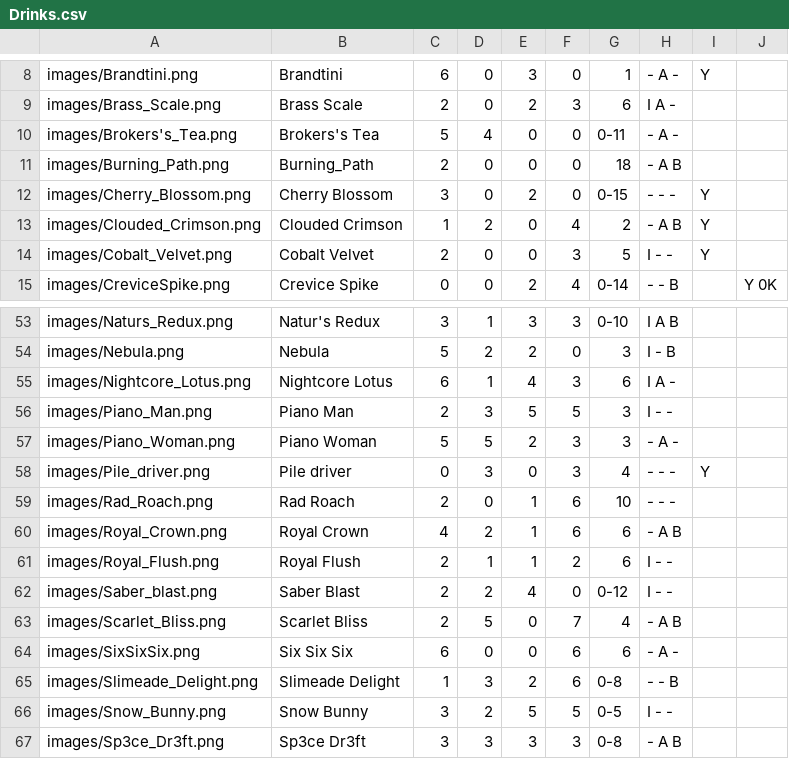
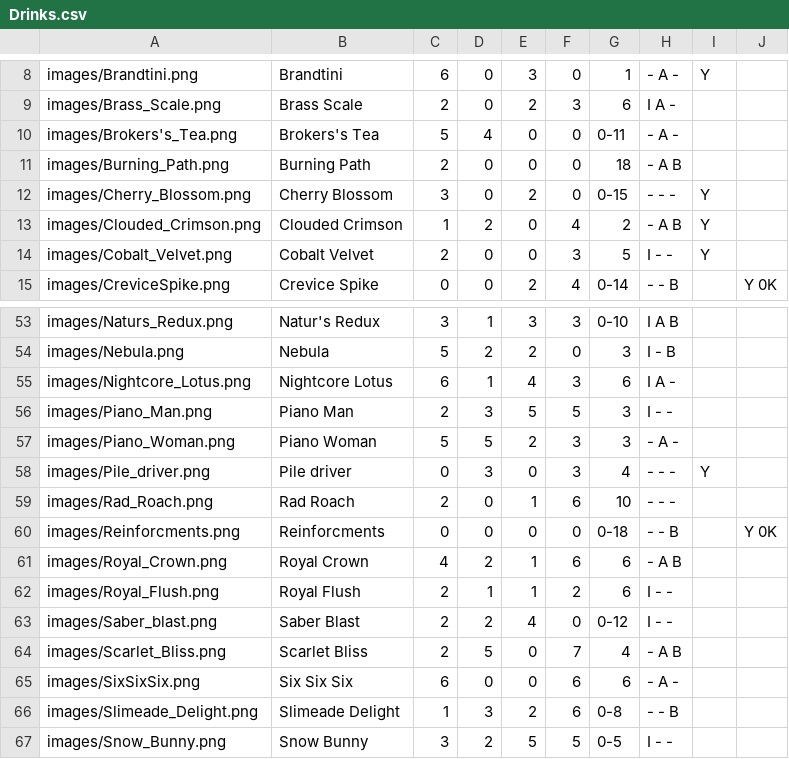
Before and after one commit to Zokaxdesu/Drinktionary, a CSV file: Database/Drinks.csv, drawn as a sheet; only a part is shown, gaps mark what is left out; the shorter side is filled out with more unchanged rows.

Commit message:
New Drink

```diff
--- a/Database/Drinks.csv
+++ b/Database/Drinks.csv
@@ -10,3 +10,3 @@ images/Brass_Scale.png,Brass Scale,2,0,2,3,6,I A -,,
 images/Brokers's_Tea.png,Brokers's Tea,5,4,0,0,0-11,- A -,,
-images/Burning_Path.png,Burning_Path,2,0,0,0,18,- A B,,
+images/Burning_Path.png,Burning Path,2,0,0,0,18,- A B,,
 images/Cherry_Blossom.png,Cherry Blossom,3,0,2,0,0-15,- - -,Y,
@@ -59,2 +59,3 @@ images/Pile_driver.png,Pile driver,0,3,0,3,4,- - -,Y,
 images/Rad_Roach.png,Rad Roach,2,0,1,6,10,- - -,,
+images/Reinforcments.png,Reinforcments,0,0,0,0,0-18, - - B,,Y 0K
 images/Royal_Crown.png,Royal Crown,4,2,1,6,6,- A B,,
```
Also changed, not shown: 1 other file.
